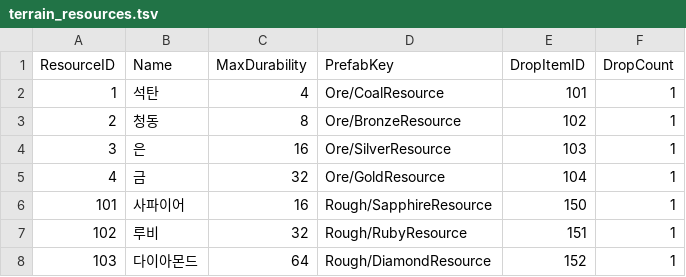
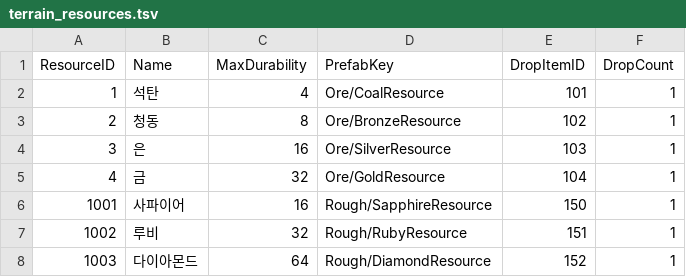
Before and after one commit to KooHoo-Dev/3rd-TeamProject-KH, a TSV file: Assets/StreamingAssets/Table/Terrain/terrain_resources.tsv, drawn as a sheet.

```diff
--- a/Assets/StreamingAssets/Table/Terrain/terrain_resources.tsv
+++ b/Assets/StreamingAssets/Table/Terrain/terrain_resources.tsv
@@ -5,4 +5,4 @@ ResourceID	Name	MaxDurability	PrefabKey	DropItemID	DropCount
 4	금	32	Ore/GoldResource	104	1
-101	사파이어	16	Rough/SapphireResource	150	1
-102	루비	32	Rough/RubyResource	151	1
-103	다이아몬드	64	Rough/DiamondResource	152	1
+1001	사파이어	16	Rough/SapphireResource	150	1
+1002	루비	32	Rough/RubyResource	151	1
+1003	다이아몬드	64	Rough/DiamondResource	152	1
```
Also changed, not shown: Assets/StreamingAssets/Table/Terrain/terrain_section_minerals.tsv, 4 other files.
